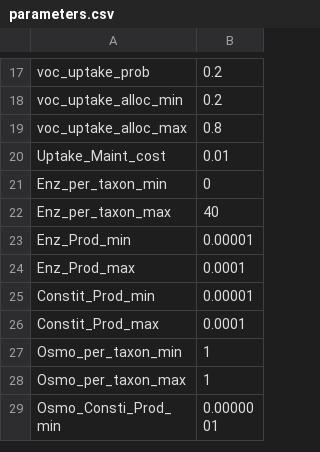
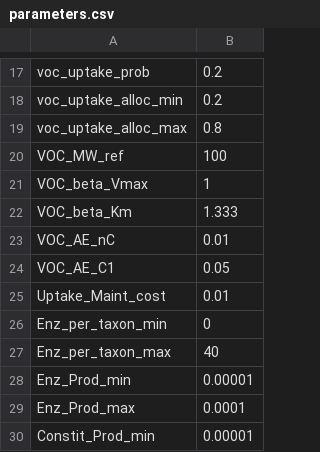
Before and after one commit to jdonhauser/DEMENTpy, a CSV file: grassland/parameters.csv, drawn as a sheet; only a part is shown, gaps mark what is left out; the shorter side is filled out with more unchanged rows; the diff names each change by its address in the sheet, - before the commit and + after, or states it on an @@ line.

Commit message:
Molecule size dependent VOC uptake and adjusted assimilation efficiency I've implemented size-scaled uptake kinetics and a size-dependent AE penalty for the VOCs. The 11 existing tests still pass, and a 5-day test run gives the expected values. I haven't run a full simulation, and nothing is committed.
Uptake kinetics (voc.py, voc_uptake_kinetics): after the existing Vmax–Km trade-off, the VOC rows are scaled as Vmax × (MW/MW_ref)^β_Vmax and Km × (MW/MW_ref)^β_Km. The Uptake_Km_min floor is applied again afterwards. Non-VOC monomers are unchanged.

AE penalty (voc.py, voc_AE_penalty):

AE_VOC = AE_ref(T) − VOC_AE_nC/n_C − VOC_AE_C1 × [n_C = 1].
The penalty only lowers assimilation efficiency. It doesn't change the temperature response, and non-VOC monomers get no penalty.
In grid.py, uptake() now also records how much C each taxon loses to the penalty. metabolism() uses the C that is actually assimilated for growth respiration and for inducible enzyme and osmolyte production.
The assimilated C is floored at 0, so a large penalty can't make it negative.
New inputs, added to input/, grassland/ and grassland/scrubland/:

Five new rows in parameters.csv:

Parameter	Value	Meaning
VOC_MW_ref	100	MW at which kinetics are unscaled
VOC_beta_Vmax	1	constant molar turnover
VOC_beta_Km	1.333	molar conversion plus diffusion limitation
VOC_AE_nC	0.01	AE reduction = 0.01/n_C
VOC_AE_C1	0.05	extra reduction for C1 compounds
A new VOC_attributes.csv with columns MW and nC. The model stops with an error if a VOC is missing or the values make no sense (MW ≤ 0 or n_C < 1).

Check results (seed 1, input/ folder):

VOC (placeholder compound)	Vmax/Km (unscaled = 5.00)	AE penalty
VOC1, α-pinene (C10, MW 136)	4.51	0.001
VOC2, methanol (C1, MW 32)	7.30	0.06
VOC3, acetone (C3, MW 58)	5.99	0.003
The Vmax/Km values match the expected 5·(MW/100)^(−1/3). Over the 5 test days, the penalty took about 0.3% of total C uptake.

Decision for you: the compound identities in VOC_attributes.csv are placeholders I chose. Replace them with your actual VOCs. Because the AE penalty values are small, they mostly matter for the C1 compound unless you raise VOC_AE_nC.

```diff
--- a/grassland/parameters.csv
+++ b/grassland/parameters.csv
+row 20: VOC_MW_ref | 100
+row 21: VOC_beta_Vmax | 1
+row 22: VOC_beta_Km | 1.333
+row 23: VOC_AE_nC | 0.01
+row 24: VOC_AE_C1 | 0.05
```
Also changed, not shown: grassland/scrubland/parameters.csv, input/parameters.csv, 7 other files.
